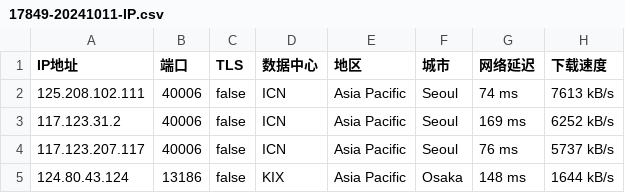
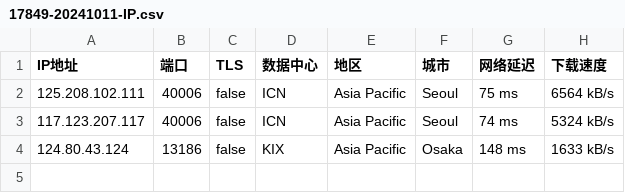
Before and after one commit to CEG1225/test, a CSV file: 17849-20241011-IP.csv, drawn as a sheet.

Commit message:
更新 17849-20241011-IP.csv

```diff
--- a/17849-20241011-IP.csv
+++ b/17849-20241011-IP.csv
@@ -1,5 +1,4 @@
 IP地址,端口,TLS,数据中心,地区,城市,网络延迟,下载速度
-125.208.102.111,40006,false,ICN,Asia Pacific,Seoul,74 ms,7613 kB/s
-117.123.31.2,40006,false,ICN,Asia Pacific,Seoul,169 ms,6252 kB/s
-117.123.207.117,40006,false,ICN,Asia Pacific,Seoul,76 ms,5737 kB/s
-124.80.43.124,13186,false,KIX,Asia Pacific,Osaka,148 ms,1644 kB/s
+125.208.102.111,40006,false,ICN,Asia Pacific,Seoul,75 ms,6564 kB/s
+117.123.207.117,40006,false,ICN,Asia Pacific,Seoul,74 ms,5324 kB/s
+124.80.43.124,13186,false,KIX,Asia Pacific,Osaka,148 ms,1633 kB/s
```
